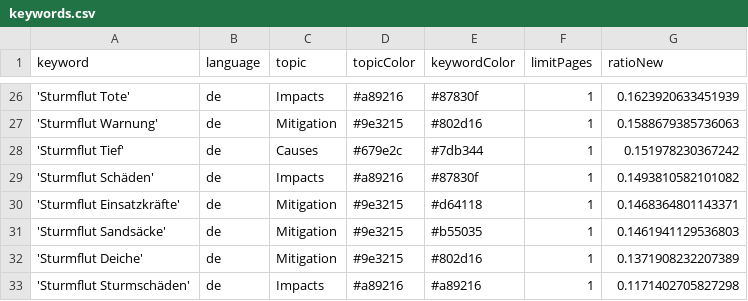
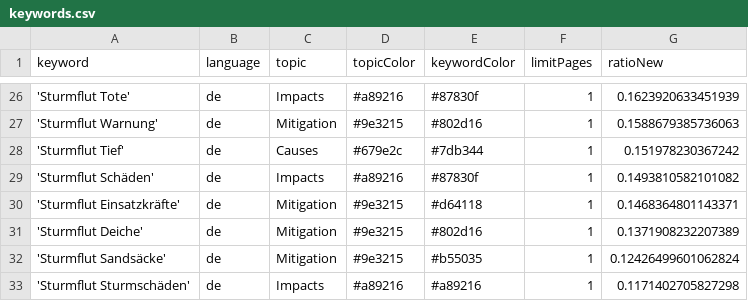
Before and after one commit to MomoMusic/winterIsComing2, a CSV file: keywords.csv, drawn as a sheet; only a part is shown, gaps mark what is left out.

Commit message:
Commit from GitHub Actions (harvest:0.0)

```diff
--- a/keywords.csv
+++ b/keywords.csv
@@ -30,4 +30,4 @@ keyword,language,topic,topicColor,keywordColor,limitPages,ratioNew
 'Sturmflut Einsatzkräfte',de,Mitigation,#9e3215,#d64118,1,0.1468364801143371
-'Sturmflut Sandsäcke',de,Mitigation,#9e3215,#b55035,1,0.1461941129536803
 'Sturmflut Deiche',de,Mitigation,#9e3215,#802d16,1,0.1371908232207389
+'Sturmflut Sandsäcke',de,Mitigation,#9e3215,#b55035,1,0.12426499601062824
 'Sturmflut Sturmschäden',de,Impacts,#a89216,#a89216,1,0.1171402705827298
```
